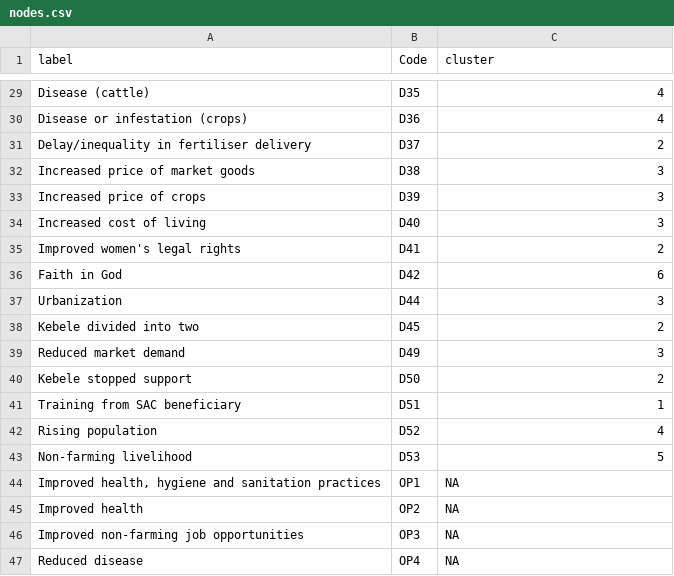
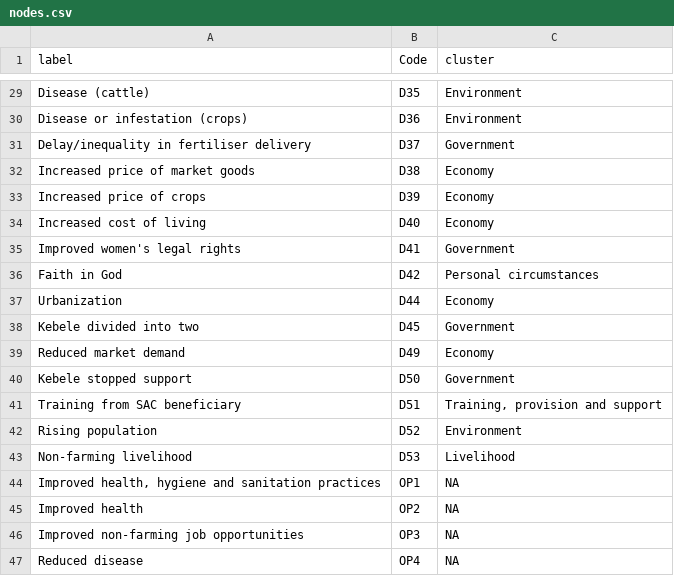
Before and after one commit to stevepowell99/causal-mapping, a CSV file: import/nodes.csv, drawn as a sheet; only a part is shown, gaps mark what is left out; the diff covers the shown part only.

```diff
--- a/import/nodes.csv
+++ b/import/nodes.csv
@@ -29,16 +29,16 @@
-"Disease (cattle)","D35","4"
-"Disease or infestation (crops)","D36","4"
-"Delay/inequality in fertiliser delivery","D37","2"
-"Increased price of market goods","D38","3"
-"Increased price of crops","D39","3"
-"Increased cost of living","D40","3"
-"Improved women's legal rights","D41","2"
-"Faith in God","D42","6"
-"Urbanization","D44","3"
-"Kebele divided into two","D45","2"
-"Reduced market demand","D49","3"
-"Kebele stopped support","D50","2"
-"Training from SAC beneficiary","D51","1"
-"Rising population","D52","4"
-"Non-farming livelihood","D53","5"
+"Disease (cattle)","D35","Environment"
+"Disease or infestation (crops)","D36","Environment"
+"Delay/inequality in fertiliser delivery","D37","Government"
+"Increased price of market goods","D38","Economy"
+"Increased price of crops","D39","Economy"
+"Increased cost of living","D40","Economy"
+"Improved women's legal rights","D41","Government"
+"Faith in God","D42","Personal circumstances"
+"Urbanization","D44","Economy"
+"Kebele divided into two","D45","Government"
+"Reduced market demand","D49","Economy"
+"Kebele stopped support","D50","Government"
+"Training from SAC beneficiary","D51","Training, provision and support"
+"Rising population","D52","Environment"
+"Non-farming livelihood","D53","Livelihood"
 "Improved health, hygiene and sanitation practices","OP1",NA
```
Also changed, not shown: 27 edited cells elsewhere in this file, import/edges.csv, 27 other files.
